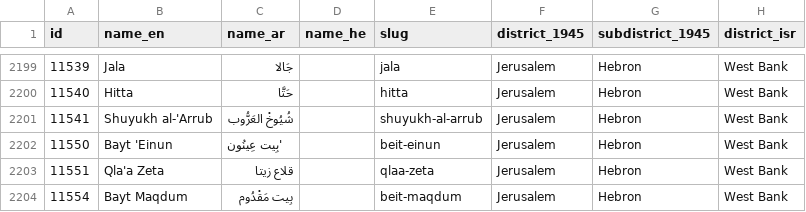
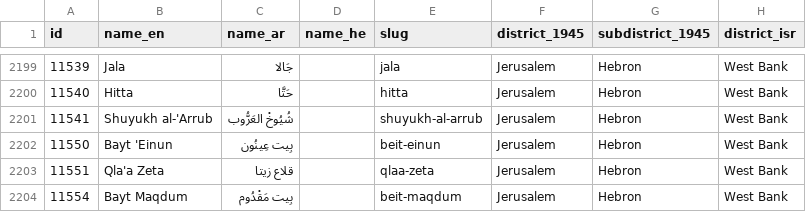
Before and after one commit to bothness/pom-next, a CSV file: raw-data/locs.csv, drawn as a sheet; only a part is shown, gaps mark what is left out; the diff names each change by its address in the sheet, - before the commit and + after, or states it on an @@ line.

Commit message:
fetch dev fix and translations

```diff
--- a/raw-data/locs.csv
+++ b/raw-data/locs.csv
-C2202 (name_ar): 'بِيت عِينُون
+C2202 (name_ar): بِيت عِينُون
```
Also changed, not shown: 14 other files.
